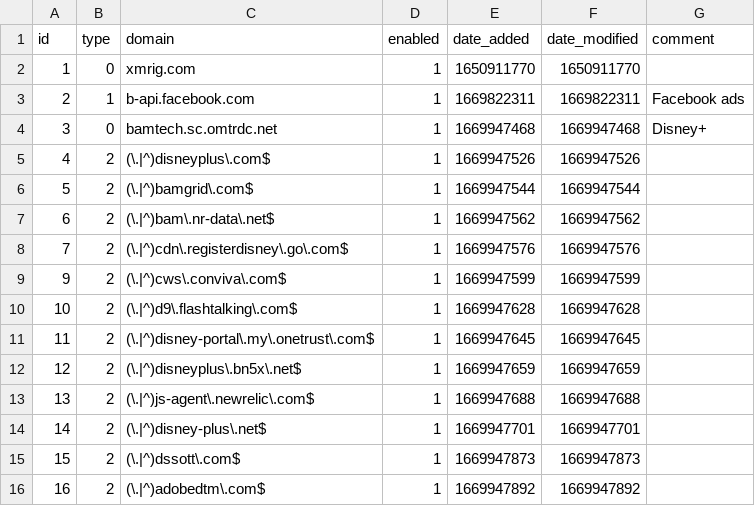
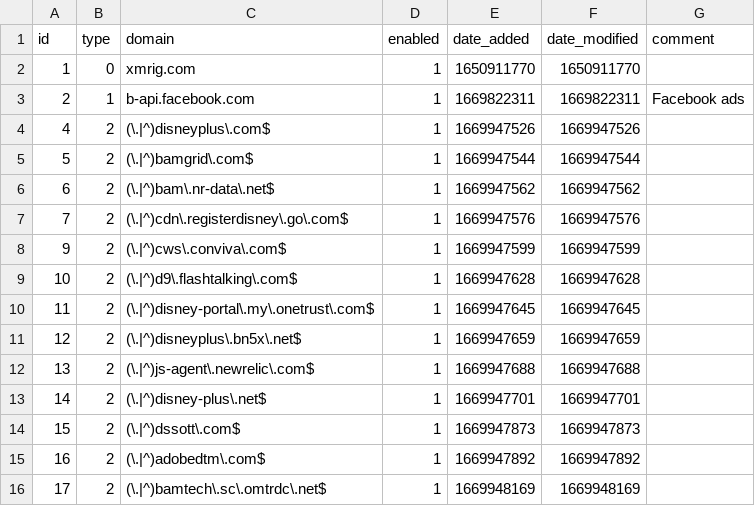
Before and after one commit to mytechguyri/my-pihole-lists, a CSV file: domainlist.csv, drawn as a sheet; removed rows and columns are numbered as before the commit, all else as after; the diff names each change by its address in the sheet, - before the commit and + after, or states it on an @@ line.

Commit message:
Updated December  1, 2022  9:29pm

```diff
--- a/domainlist.csv
+++ b/domainlist.csv
-row 4: 3 | 0 | bamtech.sc.omtrdc.net | 1 | 1669947468 | 1669947468 | Disney+
+row 16: 17 | 2 | (\.|^)bamtech\.sc\.omtrdc\.net$ | 1 | 1669948169 | 1669948169
```
